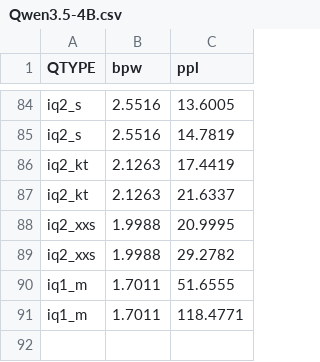
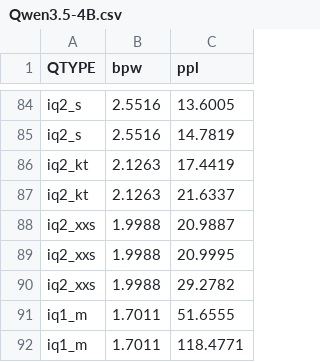
Before and after one commit to Thireus/GGUF-Tool-Suite, a CSV file: ppl_graphs/Qwen3.5-4B.csv, drawn as a sheet; only a part is shown, gaps mark what is left out.

```diff
--- a/ppl_graphs/Qwen3.5-4B.csv
+++ b/ppl_graphs/Qwen3.5-4B.csv
@@ -87,2 +87,3 @@ iq2_kt,2.1263,17.4419
 iq2_kt,2.1263,21.6337
+iq2_xxs,1.9988,20.9887
 iq2_xxs,1.9988,20.9995
```
Also changed, not shown: ppl_graphs/GLM-4.7-Flash.csv, ppl_graphs/GLM-4.7-Flash_no-others.csv, 49 other files.
